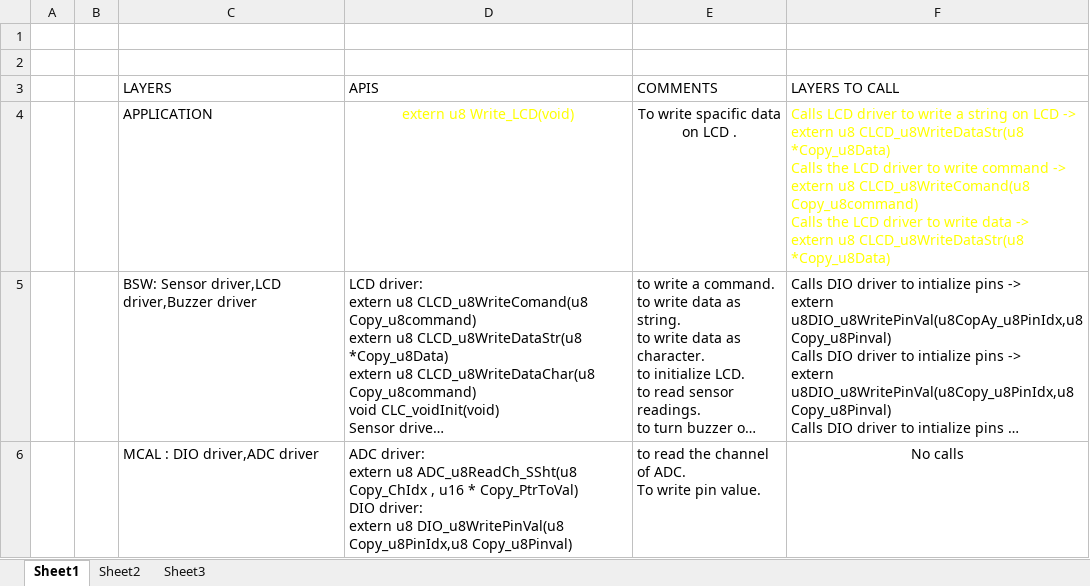
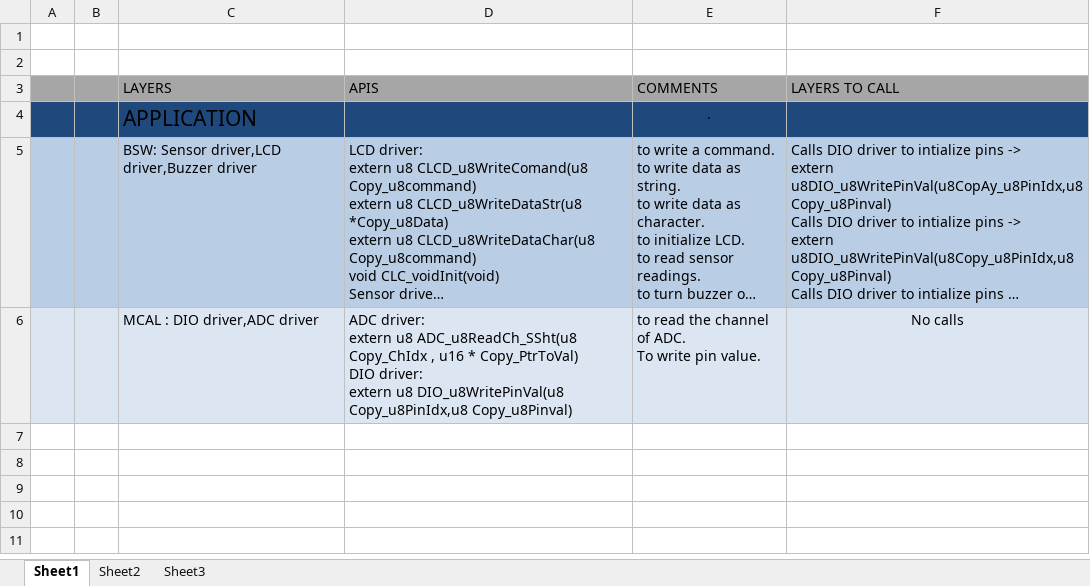
Before and after one commit to dorry89/nadine_ITI, an Excel workbook: Fire_Alarm/HLD(1).xlsx, sheet Sheet1, drawn as a sheet; long unchanged cells end in …; values as stored, in another font and other column widths than the file's, no borders; removed rows and columns are numbered as before the commit, all else as after; ↵ is a line break in a cell; the diff names each change by its address in the sheet, - before the commit and + after, or states it on an @@ line.

```diff
--- a/Fire_Alarm/HLD(1).xlsx (sheet Sheet1)
+++ b/Fire_Alarm/HLD(1).xlsx (sheet Sheet1)
-A3:F3 fill: none
+A3:F3 fill: #A6A6A6
-row 4:  |  | APPLICATION | extern u8 Write_LCD(void) | To write spacific data on LCD . | Calls LCD driver to write a string on LCD -> ↵ extern u8 CLCD_u8WriteDataStr(u8 *Copy_u8Data) ↵ Calls the LCD driver to write command -> ↵ extern u8 CLCD_u8WriteComand(u8 Copy_u8command) ↵ Calls the LCD driver to write data -> ↵ extern u8 CLCD_u8WriteDataStr(u8 *Copy_u8Data)
+row 4:  |  | APPLICATION |  | .
-A5:F5 fill: none
+A5:F5 fill: #B9CDE5
-A6:F6 fill: none
+A6:F6 fill: #DCE6F2
```
Also changed, not shown: Fire_Alarm/RTM.update1.xlsx, Fire_Alarm/SRS.update1.xlsx, 17 other files.
